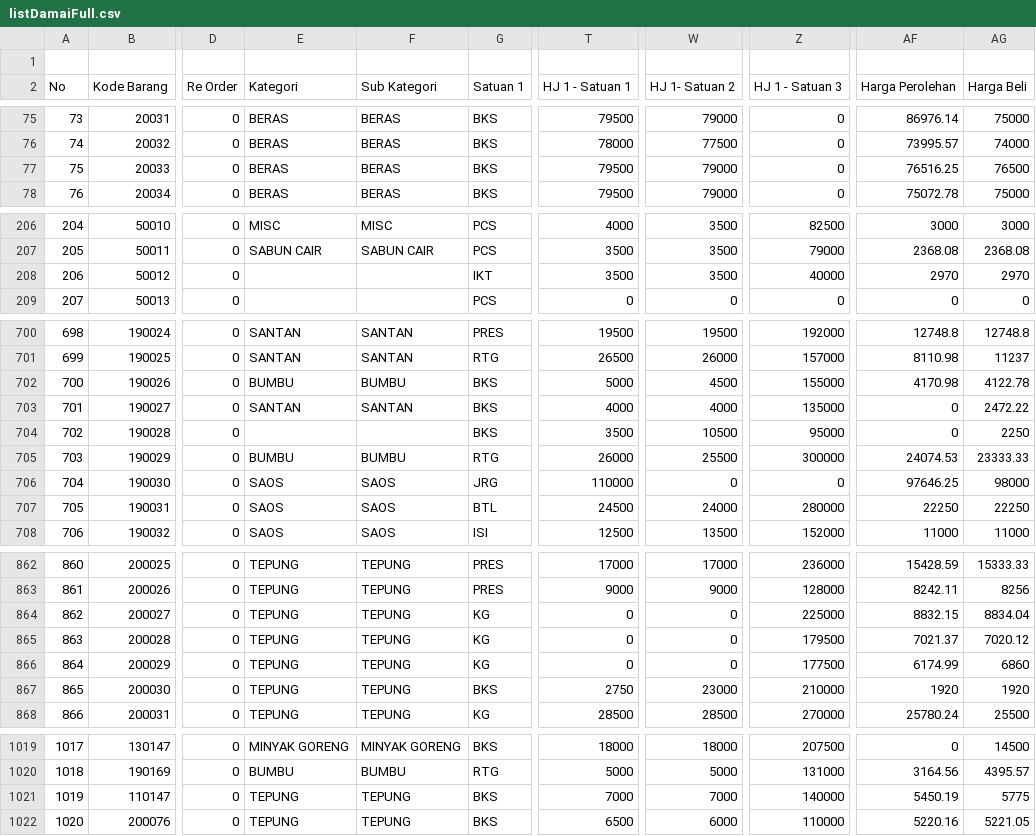
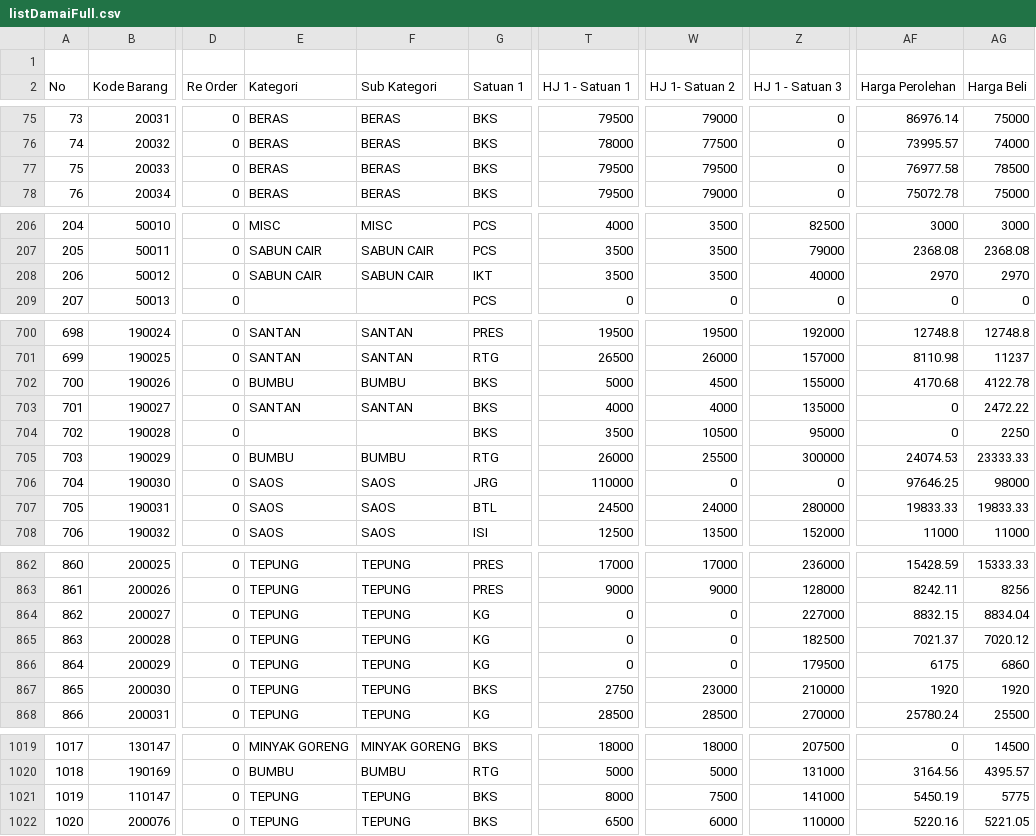
Before and after one commit to rustyping/damai, a CSV file: listDamaiFull.csv, drawn as a sheet; only a part is shown, gaps mark what is left out; the diff covers the shown part only; the diff names each change by its address in the sheet, - before the commit and + after, or states it on an @@ line.

Commit message:
Add files via upload

```diff
--- a/listDamaiFull.csv
+++ b/listDamaiFull.csv
-W77 (HJ 1- Satuan 2): 79000
+W77 (HJ 1- Satuan 2): 79500
-AF77 (Harga Perolehan): 76516.25
+AF77 (Harga Perolehan): 76977.58
-AG77 (Harga Beli): 76500
+AG77 (Harga Beli): 78500
-E208 (Kategori): (empty)
+E208 (Kategori): SABUN CAIR
-F208 (Sub Kategori): (empty)
+F208 (Sub Kategori): SABUN CAIR
-AF702 (Harga Perolehan): 4170.98
+AF702 (Harga Perolehan): 4170.68
-AF707 (Harga Perolehan): 22250
+AF707 (Harga Perolehan): 19833.33
-AG707 (Harga Beli): 22250
+AG707 (Harga Beli): 19833.33
-Z864 (HJ 1 - Satuan 3): 225000
+Z864 (HJ 1 - Satuan 3): 227000
-Z865 (HJ 1 - Satuan 3): 179500
+Z865 (HJ 1 - Satuan 3): 182500
-Z866 (HJ 1 - Satuan 3): 177500
+Z866 (HJ 1 - Satuan 3): 179500
-AF866 (Harga Perolehan): 6174.99
+AF866 (Harga Perolehan): 6175
-T1021 (HJ 1 - Satuan 1): 7000
+T1021 (HJ 1 - Satuan 1): 8000
-W1021 (HJ 1- Satuan 2): 7000
+W1021 (HJ 1- Satuan 2): 7500
-Z1021 (HJ 1 - Satuan 3): 140000
+Z1021 (HJ 1 - Satuan 3): 141000
```
Also changed, not shown: 30 edited cells elsewhere in this file.
